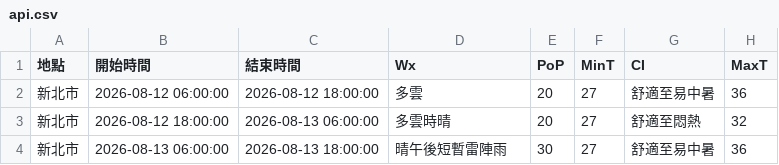
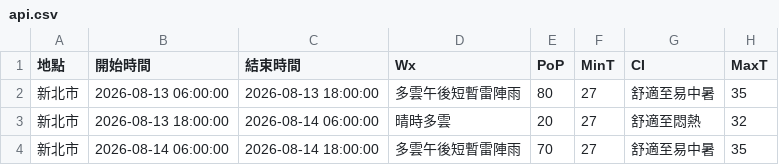
Before and after one commit to oao030oao/1111518-mid, a CSV file: api.csv, drawn as a sheet.

```diff
--- a/api.csv
+++ b/api.csv
@@ -1,4 +1,4 @@
 地點,開始時間,結束時間,Wx,PoP,MinT,CI,MaxT
-新北市,2026-08-12 06:00:00,2026-08-12 18:00:00,多雲,20,27,舒適至易中暑,36
-新北市,2026-08-12 18:00:00,2026-08-13 06:00:00,多雲時晴,20,27,舒適至悶熱,32
-新北市,2026-08-13 06:00:00,2026-08-13 18:00:00,晴午後短暫雷陣雨,30,27,舒適至易中暑,36
+新北市,2026-08-13 06:00:00,2026-08-13 18:00:00,多雲午後短暫雷陣雨,80,27,舒適至易中暑,35
+新北市,2026-08-13 18:00:00,2026-08-14 06:00:00,晴時多雲,20,27,舒適至悶熱,32
+新北市,2026-08-14 06:00:00,2026-08-14 18:00:00,多雲午後短暫雷陣雨,70,27,舒適至易中暑,35
```
Also changed, not shown: 1 other file.
